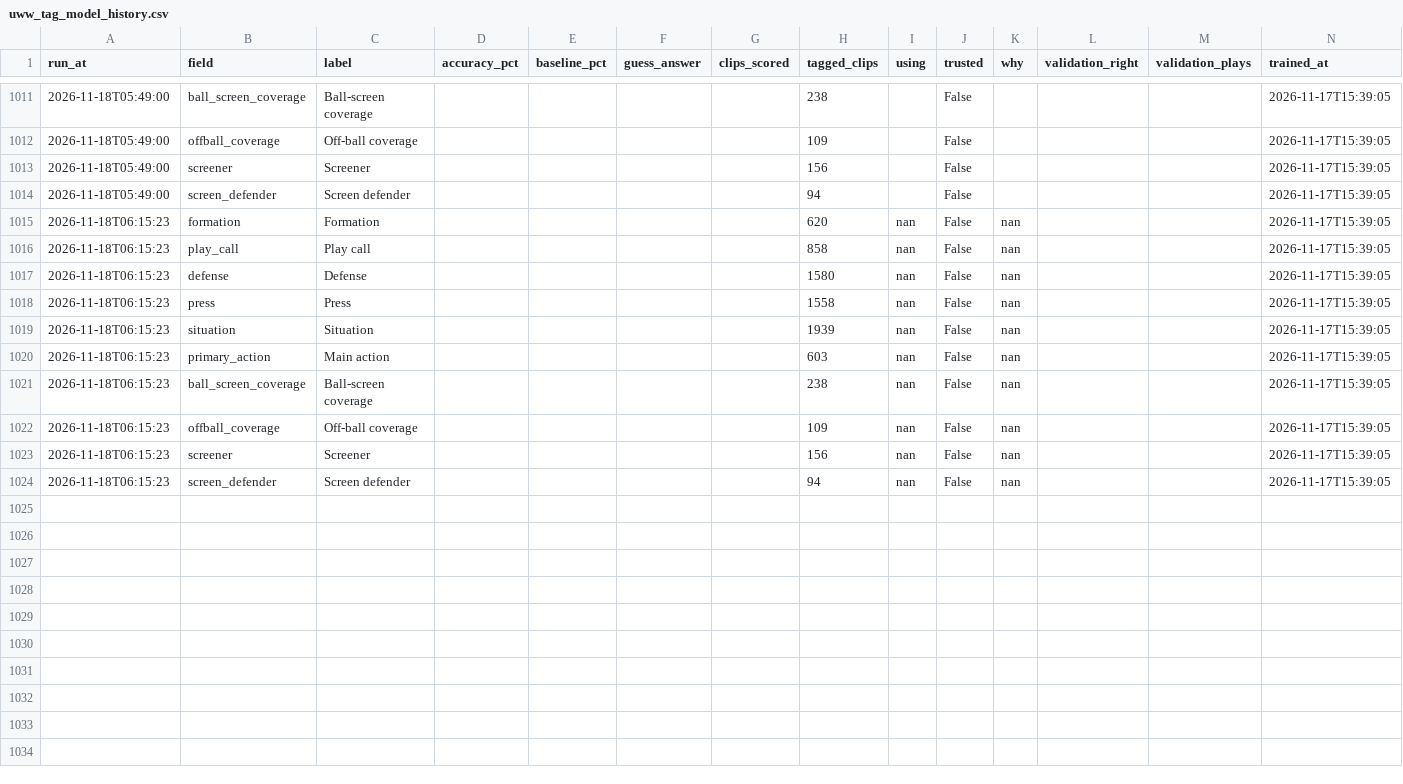
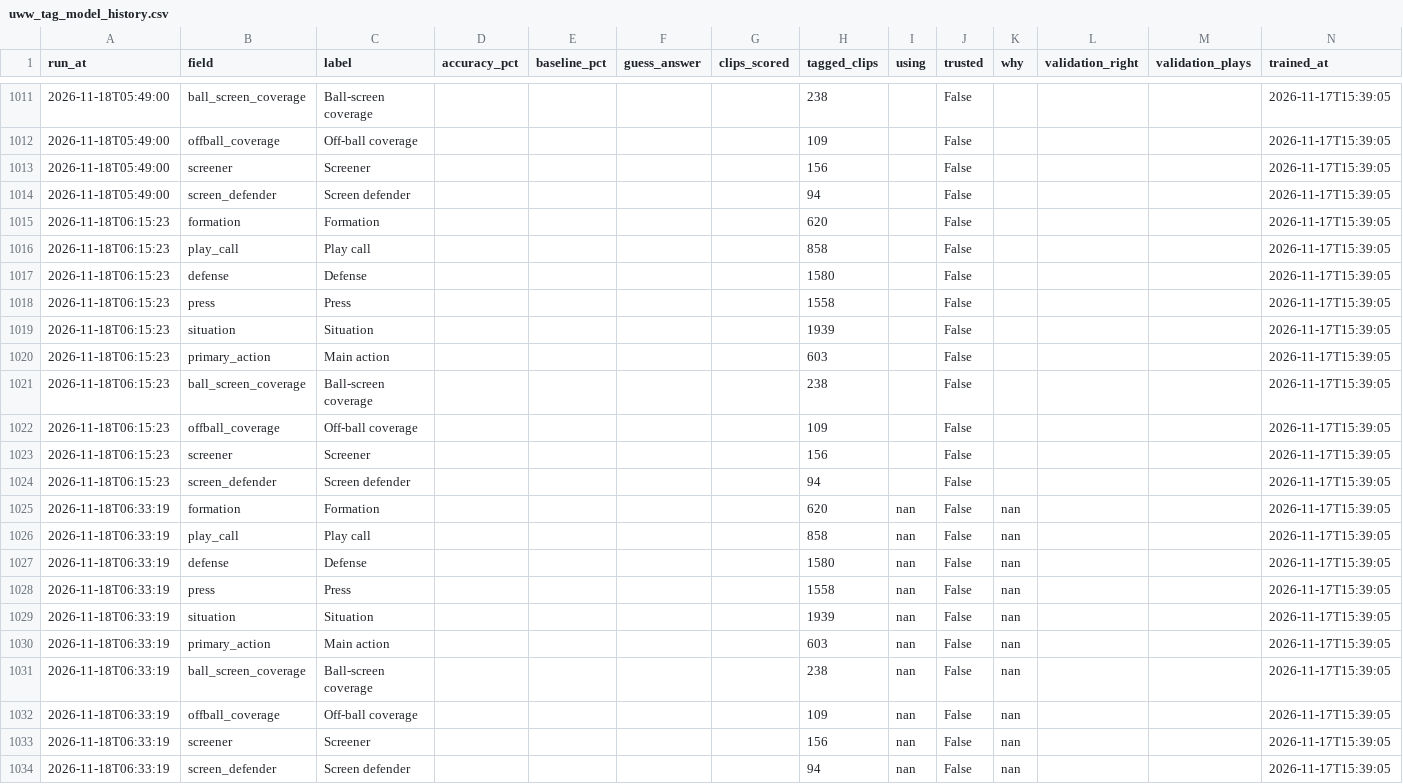
Before and after one commit to fritschcm272/uwwmensbball, a CSV file: data/uww_tag_model_history.csv, drawn as a sheet; only a part is shown, gaps mark what is left out.

Commit message:
brief: app data (3 file(s)) -- 2026-11-18 06:33

```diff
--- a/data/uww_tag_model_history.csv
+++ b/data/uww_tag_model_history.csv
@@ -1014,11 +1014,21 @@ run_at,field,label,accuracy_pct,baseline_pct,guess_answer,clips_scored,tagged_cl
 2026-11-18T05:49:00,screen_defender,Screen defender,,,,,94,,False,,,,2026-11-17T15:39:05
-2026-11-18T06:15:23,formation,Formation,,,,,620,nan,False,nan,,,2026-11-17T15:39:05
-2026-11-18T06:15:23,play_call,Play call,,,,,858,nan,False,nan,,,2026-11-17T15:39:05
-2026-11-18T06:15:23,defense,Defense,,,,,1580,nan,False,nan,,,2026-11-17T15:39:05
-2026-11-18T06:15:23,press,Press,,,,,1558,nan,False,nan,,,2026-11-17T15:39:05
-2026-11-18T06:15:23,situation,Situation,,,,,1939,nan,False,nan,,,2026-11-17T15:39:05
-2026-11-18T06:15:23,primary_action,Main action,,,,,603,nan,False,nan,,,2026-11-17T15:39:05
-2026-11-18T06:15:23,ball_screen_coverage,Ball-screen coverage,,,,,238,nan,False,nan,,,2026-11-17T15:39:05
-2026-11-18T06:15:23,offball_coverage,Off-ball coverage,,,,,109,nan,False,nan,,,2026-11-17T15:39:05
-2026-11-18T06:15:23,screener,Screener,,,,,156,nan,False,nan,,,2026-11-17T15:39:05
-2026-11-18T06:15:23,screen_defender,Screen defender,,,,,94,nan,False,nan,,,2026-11-17T15:39:05
+2026-11-18T06:15:23,formation,Formation,,,,,620,,False,,,,2026-11-17T15:39:05
+2026-11-18T06:15:23,play_call,Play call,,,,,858,,False,,,,2026-11-17T15:39:05
+2026-11-18T06:15:23,defense,Defense,,,,,1580,,False,,,,2026-11-17T15:39:05
+2026-11-18T06:15:23,press,Press,,,,,1558,,False,,,,2026-11-17T15:39:05
+2026-11-18T06:15:23,situation,Situation,,,,,1939,,False,,,,2026-11-17T15:39:05
+2026-11-18T06:15:23,primary_action,Main action,,,,,603,,False,,,,2026-11-17T15:39:05
+2026-11-18T06:15:23,ball_screen_coverage,Ball-screen coverage,,,,,238,,False,,,,2026-11-17T15:39:05
+2026-11-18T06:15:23,offball_coverage,Off-ball coverage,,,,,109,,False,,,,2026-11-17T15:39:05
+2026-11-18T06:15:23,screener,Screener,,,,,156,,False,,,,2026-11-17T15:39:05
+2026-11-18T06:15:23,screen_defender,Screen defender,,,,,94,,False,,,,2026-11-17T15:39:05
+2026-11-18T06:33:19,formation,Formation,,,,,620,nan,False,nan,,,2026-11-17T15:39:05
+2026-11-18T06:33:19,play_call,Play call,,,,,858,nan,False,nan,,,2026-11-17T15:39:05
+2026-11-18T06:33:19,defense,Defense,,,,,1580,nan,False,nan,,,2026-11-17T15:39:05
+2026-11-18T06:33:19,press,Press,,,,,1558,nan,False,nan,,,2026-11-17T15:39:05
+2026-11-18T06:33:19,situation,Situation,,,,,1939,nan,False,nan,,,2026-11-17T15:39:05
+2026-11-18T06:33:19,primary_action,Main action,,,,,603,nan,False,nan,,,2026-11-17T15:39:05
+2026-11-18T06:33:19,ball_screen_coverage,Ball-screen coverage,,,,,238,nan,False,nan,,,2026-11-17T15:39:05
+2026-11-18T06:33:19,offball_coverage,Off-ball coverage,,,,,109,nan,False,nan,,,2026-11-17T15:39:05
+2026-11-18T06:33:19,screener,Screener,,,,,156,nan,False,nan,,,2026-11-17T15:39:05
+2026-11-18T06:33:19,screen_defender,Screen defender,,,,,94,nan,False,nan,,,2026-11-17T15:39:05
```
Also changed, not shown: data/uww_model_versions.csv, 1 other file.
